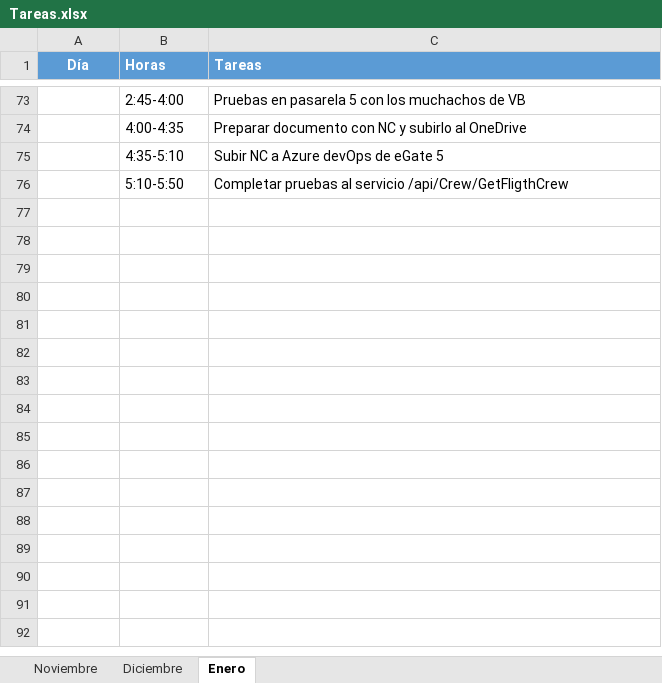
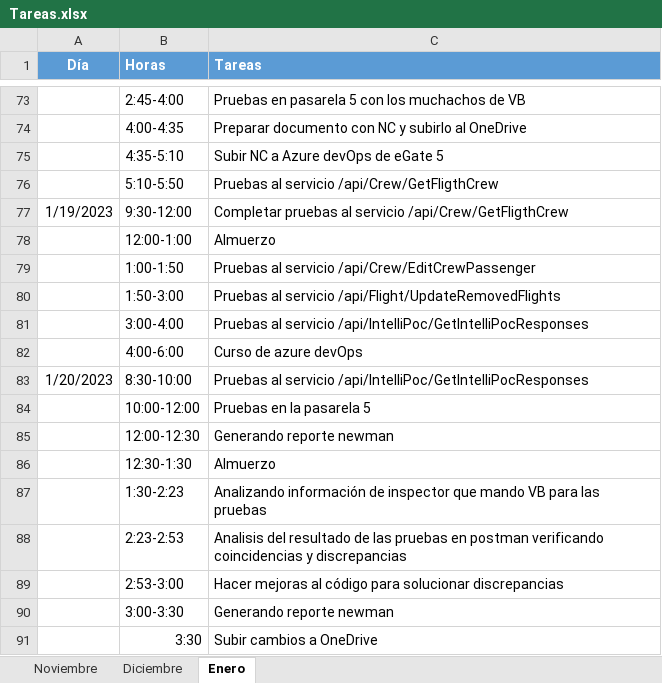
Before and after one commit to ailyndpa/Respositorio-POC, an Excel workbook: Tareas.xlsx, sheet Enero, drawn as a sheet; only a part is shown, gaps mark what is left out; values as stored, in another font and other column widths than the file's, no borders; the diff names each change by its address in the sheet, - before the commit and + after, or states it on an @@ line.

Commit message:
GetIntelliPocResponses

```diff
--- a/Tareas.xlsx (sheet Enero)
+++ b/Tareas.xlsx (sheet Enero)
-C76 (Tareas): Completar pruebas al servicio…
+C76 (Tareas): Pruebas al servicio…
+row 77: 1/19/2023 | 9:30-12:00 | Completar pruebas al servicio /api/Crew/GetFligthCrew
+row 78:  | 12:00-1:00 | Almuerzo
+row 79:  | 1:00-1:50 | Pruebas al servicio /api/Crew/EditCrewPassenger
+row 80:  | 1:50-3:00 | Pruebas al servicio /api/Flight/UpdateRemovedFlights
+row 81:  | 3:00-4:00 | Pruebas al servicio /api/IntelliPoc/GetIntelliPocResponses
+row 82:  | 4:00-6:00 | Curso de azure devOps
+row 83: 1/20/2023 | 8:30-10:00 | Pruebas al servicio /api/IntelliPoc/GetIntelliPocResponses
+row 84:  | 10:00-12:00 | Pruebas en la pasarela 5
+row 85:  | 12:00-12:30 | Generando reporte newman
+row 86:  | 12:30-1:30 | Almuerzo
+row 87:  | 1:30-2:23 | Analizando información de inspector que mando VB para las pruebas
+row 88:  | 2:23-2:53 | Analisis del resultado de las pruebas en postman verificando coincidencias y discrepancias
+row 89:  | 2:53-3:00 | Hacer mejoras al código para solucionar discrepancias
+row 90:  | 3:00-3:30 | Generando reporte newman
+row 91:  | 3:30 | Subir cambios a OneDrive
```
Also changed, not shown: 6 other files.
